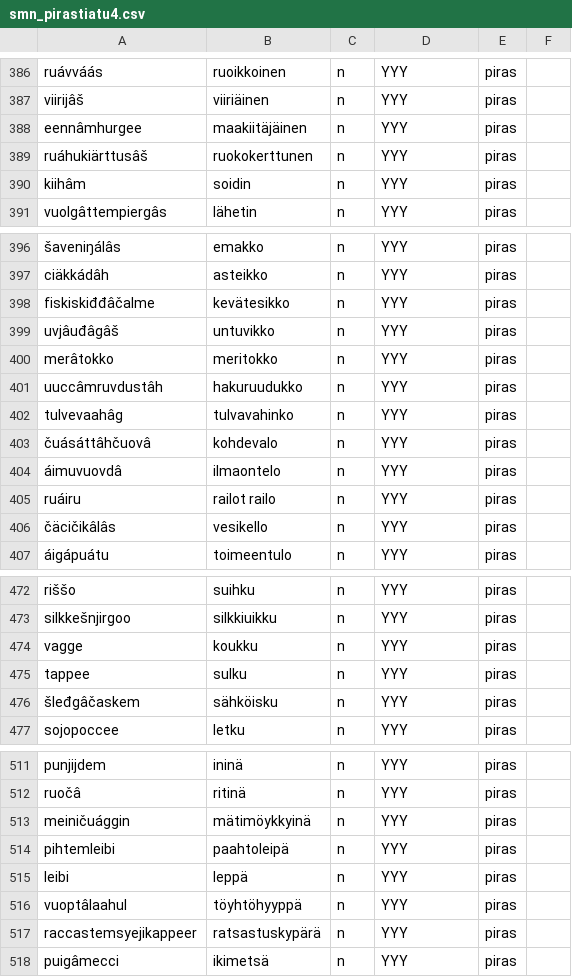
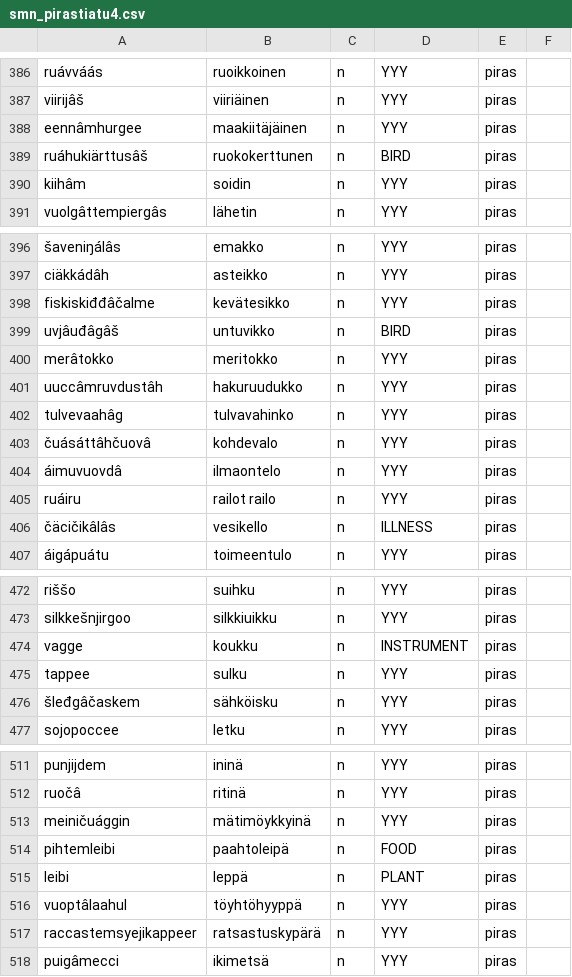
Before and after one commit to giellalt/dict-smn-fin, a CSV file: inc/smn_pirastiatu4.csv, drawn as a sheet; only a part is shown, gaps mark what is left out; the diff covers the shown part only.

Commit message:
some more sets

```diff
--- a/inc/smn_pirastiatu4.csv
+++ b/inc/smn_pirastiatu4.csv
@@ -388,3 +388,3 @@ viirijâš	viiriäinen	n	YYY	piras
 eennâmhurgee	maakiitäjäinen	n	YYY	piras
-ruáhukiärttusâš	ruokokerttunen	n	YYY	piras
+ruáhukiärttusâš	ruokokerttunen	n	BIRD	piras
 kiihâm	soidin	n	YYY	piras
@@ -398,3 +398,3 @@ ciäkkádâh	asteikko	n	YYY	piras
 fiskiskiđđâčalme	kevätesikko	n	YYY	piras
-uvjâuđâgâš	untuvikko	n	YYY	piras
+uvjâuđâgâš	untuvikko	n	BIRD	piras
 merâtokko	meritokko	n	YYY	piras
@@ -405,3 +405,3 @@ tulvevaahâg	tulvavahinko	n	YYY	piras
 ruáiru	railot railo	n	YYY	piras
-čäcičikâlâs	vesikello	n	YYY	piras
+čäcičikâlâs	vesikello	n	ILLNESS	piras
 áigápuátu	toimeentulo	n	YYY	piras
@@ -473,3 +473,3 @@ riššo	suihku	n	YYY	piras
 silkkešnjirgoo	silkkiuikku	n	YYY	piras
-vagge	koukku	n	YYY	piras
+vagge	koukku	n	INSTRUMENT	piras
 tappee	sulku	n	YYY	piras
@@ -513,4 +513,4 @@ ruočâ	ritinä	n	YYY	piras
 meiničuággin	mätimöykkyinä	n	YYY	piras
-pihtemleibi	paahtoleipä	n	YYY	piras
-leibi	leppä	n	YYY	piras
+pihtemleibi	paahtoleipä	n	FOOD	piras
+leibi	leppä	n	PLANT	piras
 vuoptâlaahul	töyhtöhyyppä	n	YYY	piras
```
Also changed, not shown: 2 edited cells elsewhere in this file.
